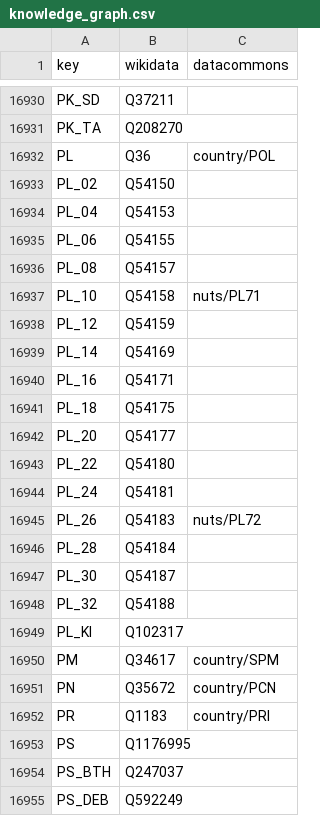
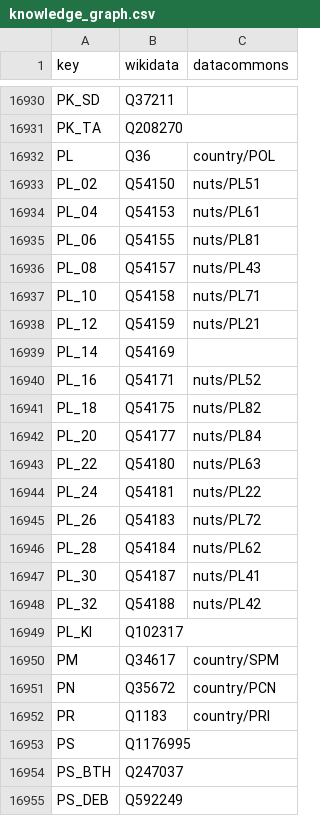
Before and after one commit to GoogleCloudPlatform/covid-19-open-data, a CSV file: src/data/knowledge_graph.csv, drawn as a sheet; only a part is shown, gaps mark what is left out; the diff covers the shown part only.

```diff
--- a/src/data/knowledge_graph.csv
+++ b/src/data/knowledge_graph.csv
@@ -16932,18 +16932,18 @@ PK_TA,Q208270,
 PL,Q36,country/POL
-PL_02,Q54150,
-PL_04,Q54153,
-PL_06,Q54155,
-PL_08,Q54157,
+PL_02,Q54150,nuts/PL51
+PL_04,Q54153,nuts/PL61
+PL_06,Q54155,nuts/PL81
+PL_08,Q54157,nuts/PL43
 PL_10,Q54158,nuts/PL71
-PL_12,Q54159,
+PL_12,Q54159,nuts/PL21
 PL_14,Q54169,
-PL_16,Q54171,
-PL_18,Q54175,
-PL_20,Q54177,
-PL_22,Q54180,
-PL_24,Q54181,
+PL_16,Q54171,nuts/PL52
+PL_18,Q54175,nuts/PL82
+PL_20,Q54177,nuts/PL84
+PL_22,Q54180,nuts/PL63
+PL_24,Q54181,nuts/PL22
 PL_26,Q54183,nuts/PL72
-PL_28,Q54184,
-PL_30,Q54187,
-PL_32,Q54188,
+PL_28,Q54184,nuts/PL62
+PL_30,Q54187,nuts/PL41
+PL_32,Q54188,nuts/PL42
 PL_KI,Q102317,
```
Also changed, not shown: 17 edited cells elsewhere in this file, 10 other files.
